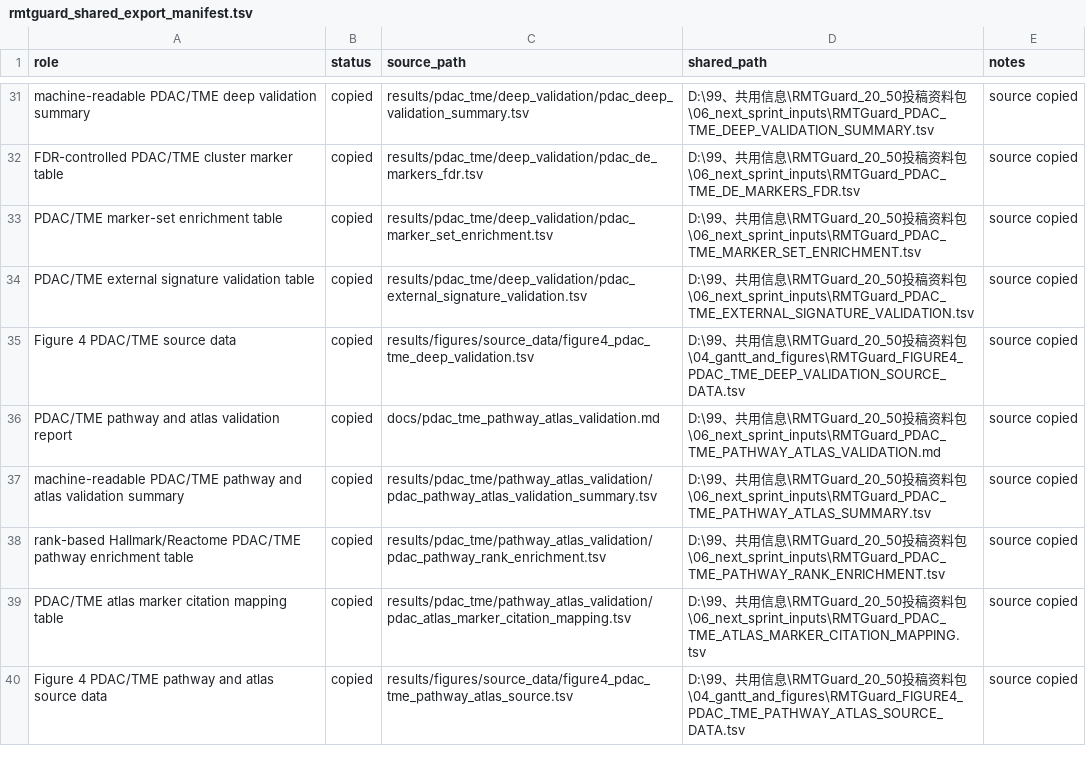
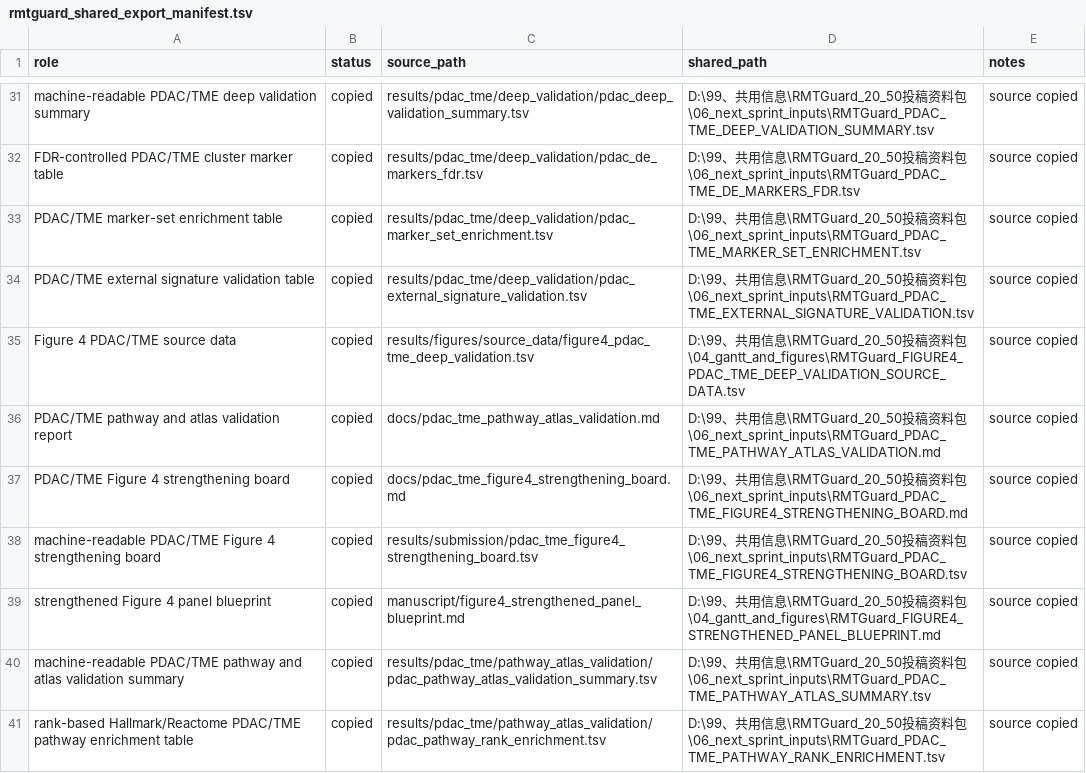
Before and after one commit to healthgreat/rmtguard, a TSV file: results/shared_info/rmtguard_shared_export_manifest.tsv, drawn as a sheet; only a part is shown, gaps mark what is left out; the shorter side is filled out with more unchanged rows.

Commit message:
Add PDAC Figure 4 strengthening board

```diff
--- a/results/shared_info/rmtguard_shared_export_manifest.tsv
+++ b/results/shared_info/rmtguard_shared_export_manifest.tsv
@@ -36,2 +36,5 @@ Figure 4 PDAC/TME source data	copied	results/figures/source_data/figure4_pdac_tm
 PDAC/TME pathway and atlas validation report	copied	docs/pdac_tme_pathway_atlas_validation.md	D:\99、共用信息\RMTGuard_20_50投稿资料包\06_next_sprint_inputs\RMTGuard_PDAC_TME_PATHWAY_ATLAS_VALIDATION.md	source copied
+PDAC/TME Figure 4 strengthening board	copied	docs/pdac_tme_figure4_strengthening_board.md	D:\99、共用信息\RMTGuard_20_50投稿资料包\06_next_sprint_inputs\RMTGuard_PDAC_TME_FIGURE4_STRENGTHENING_BOARD.md	source copied
+machine-readable PDAC/TME Figure 4 strengthening board	copied	results/submission/pdac_tme_figure4_strengthening_board.tsv	D:\99、共用信息\RMTGuard_20_50投稿资料包\06_next_sprint_inputs\RMTGuard_PDAC_TME_FIGURE4_STRENGTHENING_BOARD.tsv	source copied
+strengthened Figure 4 panel blueprint	copied	manuscript/figure4_strengthened_panel_blueprint.md	D:\99、共用信息\RMTGuard_20_50投稿资料包\04_gantt_and_figures\RMTGuard_FIGURE4_STRENGTHENED_PANEL_BLUEPRINT.md	source copied
 machine-readable PDAC/TME pathway and atlas validation summary	copied	results/pdac_tme/pathway_atlas_validation/pdac_pathway_atlas_validation_summary.tsv	D:\99、共用信息\RMTGuard_20_50投稿资料包\06_next_sprint_inputs\RMTGuard_PDAC_TME_PATHWAY_ATLAS_SUMMARY.tsv	source copied
```
Also changed, not shown: results/submission/claim_boundary_lint.tsv, 7 other files.
